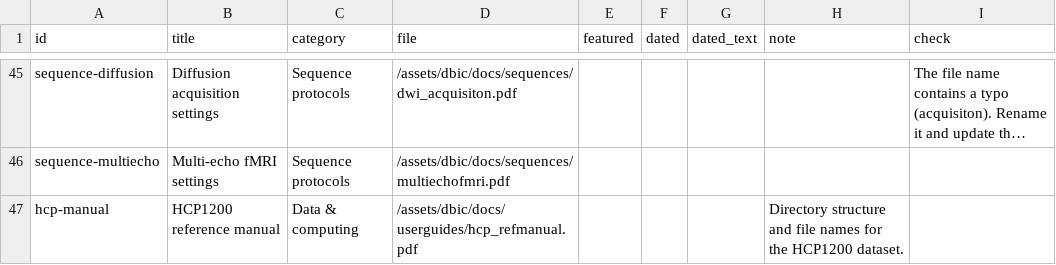
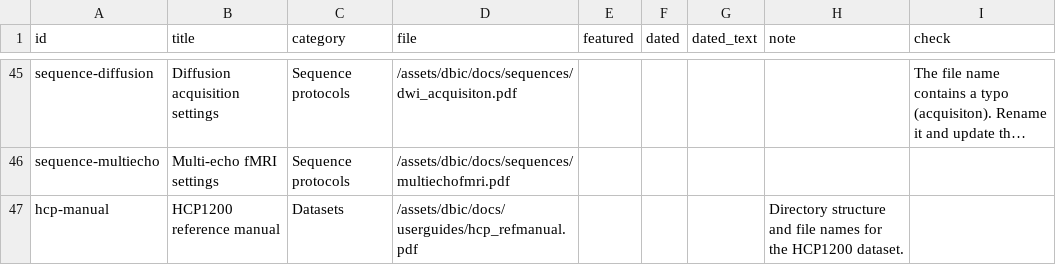
Before and after one commit to dbic/dbic.github.io, a CSV file: _data/documents.csv, drawn as a sheet; only a part is shown, gaps mark what is left out; long unchanged cells end in …; the diff names each change by its address in the sheet, - before the commit and + after, or states it on an @@ line.

Commit message:
unify computing page

```diff
--- a/_data/documents.csv
+++ b/_data/documents.csv
-C47 (category): Data & computing
+C47 (category): Datasets
```
Also changed, not shown: 13 other files.
